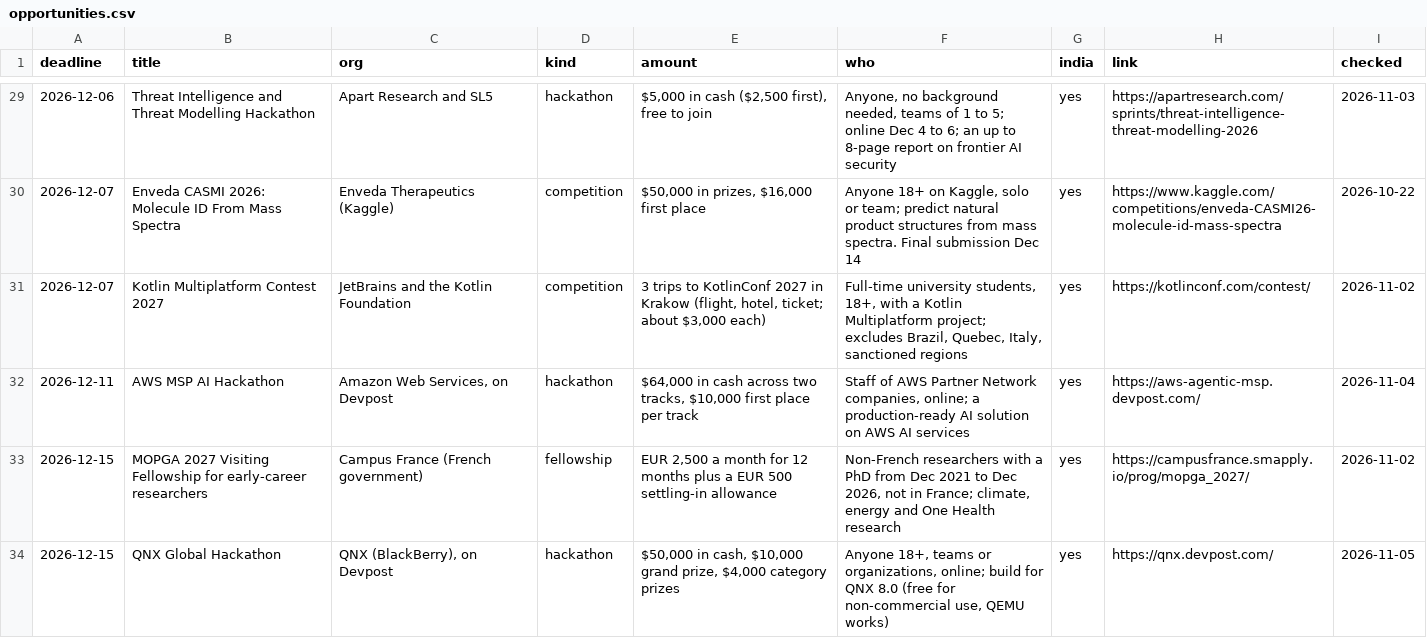
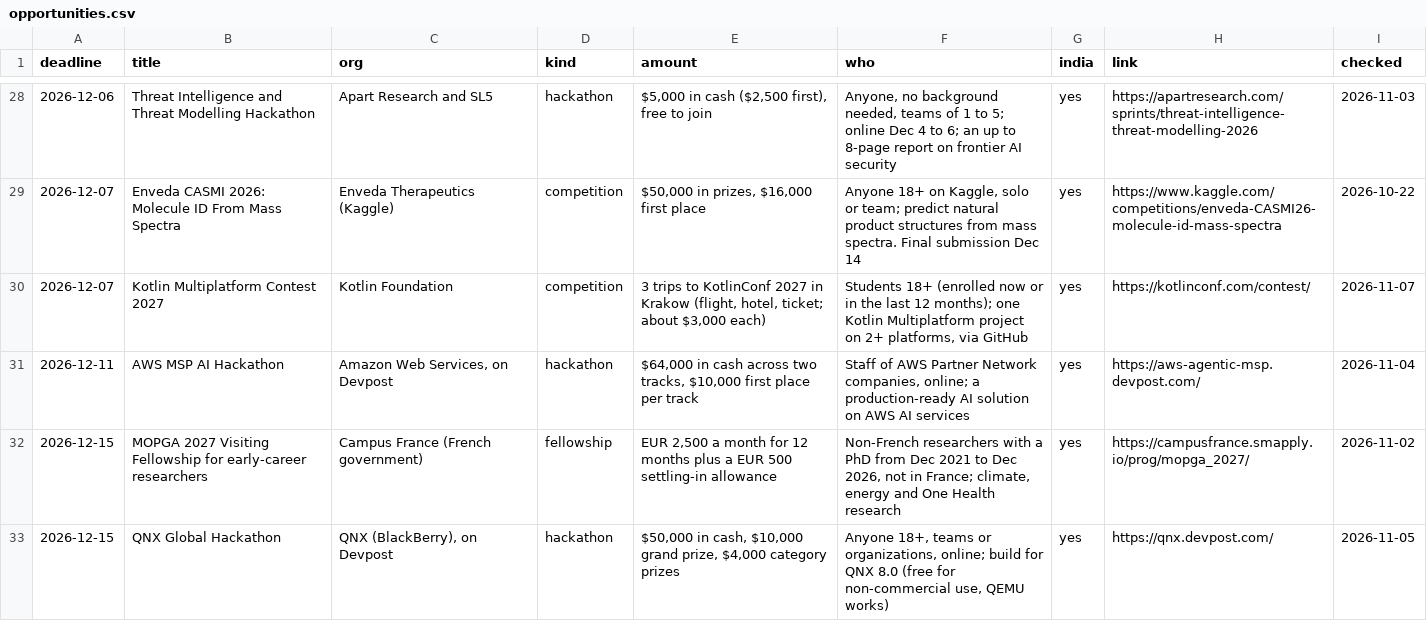
Before and after one commit to anurag629/opportunities, a CSV file: opportunities.csv, drawn as a sheet; only a part is shown, gaps mark what is left out; the diff covers the shown part only.

```diff
--- a/opportunities.csv
+++ b/opportunities.csv
@@ -30,3 +29,3 @@ deadline,title,org,kind,amount,who,india,link,checked
 2026-12-07,Enveda CASMI 2026: Molecule ID From Mass Spectra,Enveda Therapeutics (Kaggle),competition,"$50,000 in prizes, $16,000 first place","Anyone 18+ on Kaggle, solo or team; predict natural product structures from mass spectra. Final submission Dec 14",yes,https://www.kaggle.com/competitions/enveda-CASMI26-molecule-id-mass-spectra,2026-10-22
-2026-12-07,Kotlin Multiplatform Contest 2027,JetBrains and the Kotlin Foundation,competition,"3 trips to KotlinConf 2027 in Krakow (flight, hotel, ticket; about $3,000 each)","Full-time university students, 18+, with a Kotlin Multiplatform project; excludes Brazil, Quebec, Italy, sanctioned regions",yes,https://kotlinconf.com/contest/,2026-11-02
+2026-12-07,Kotlin Multiplatform Contest 2027,Kotlin Foundation,competition,"3 trips to KotlinConf 2027 in Krakow (flight, hotel, ticket; about $3,000 each)","Students 18+ (enrolled now or in the last 12 months); one Kotlin Multiplatform project on 2+ platforms, via GitHub",yes,https://kotlinconf.com/contest/,2026-11-07
 2026-12-11,AWS MSP AI Hackathon,"Amazon Web Services, on Devpost",hackathon,"$64,000 in cash across two tracks, $10,000 first place per track","Staff of AWS Partner Network companies, online; a production-ready AI solution on AWS AI services",yes,https://aws-agentic-msp.devpost.com/,2026-11-04
```
Also changed, not shown: 1 added row, 2 removed rows and 11 edited cells elsewhere in this file, 2 other files.
